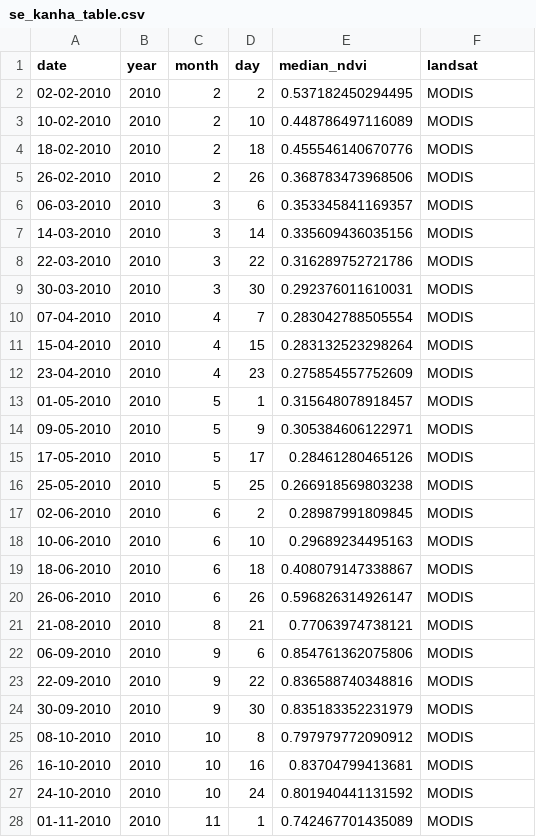
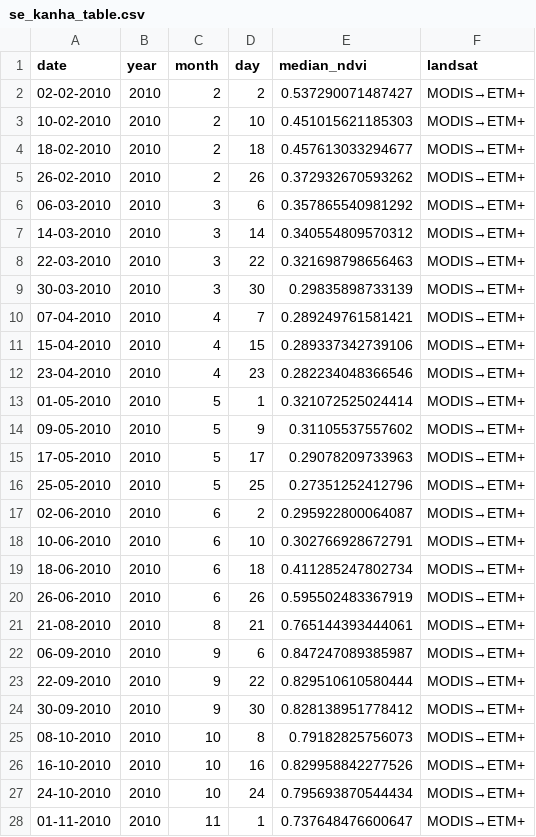
Before and after one commit to Khushi130404/MODIS-Kanha-Moniter-2010-2011, a CSV file: Data_Table/data_raw/se_kanha_table.csv, drawn as a sheet; only a part is shown; the diff covers the shown part only.

```diff
--- a/Data_Table/data_raw/se_kanha_table.csv
+++ b/Data_Table/data_raw/se_kanha_table.csv
@@ -2,27 +2,27 @@ date,year,month,day,median_ndvi,landsat
-02-02-2010,2010,2,2,0.537182450294495,MODIS
-10-02-2010,2010,2,10,0.448786497116089,MODIS
-18-02-2010,2010,2,18,0.455546140670776,MODIS
-26-02-2010,2010,2,26,0.368783473968506,MODIS
-06-03-2010,2010,3,6,0.353345841169357,MODIS
-14-03-2010,2010,3,14,0.335609436035156,MODIS
-22-03-2010,2010,3,22,0.316289752721786,MODIS
-30-03-2010,2010,3,30,0.292376011610031,MODIS
-07-04-2010,2010,4,7,0.283042788505554,MODIS
-15-04-2010,2010,4,15,0.283132523298264,MODIS
-23-04-2010,2010,4,23,0.275854557752609,MODIS
-01-05-2010,2010,5,1,0.315648078918457,MODIS
-09-05-2010,2010,5,9,0.305384606122971,MODIS
-17-05-2010,2010,5,17,0.28461280465126,MODIS
-25-05-2010,2010,5,25,0.266918569803238,MODIS
-02-06-2010,2010,6,2,0.28987991809845,MODIS
-10-06-2010,2010,6,10,0.29689234495163,MODIS
-18-06-2010,2010,6,18,0.408079147338867,MODIS
-26-06-2010,2010,6,26,0.596826314926147,MODIS
-21-08-2010,2010,8,21,0.77063974738121,MODIS
-06-09-2010,2010,9,6,0.854761362075806,MODIS
-22-09-2010,2010,9,22,0.836588740348816,MODIS
-30-09-2010,2010,9,30,0.835183352231979,MODIS
-08-10-2010,2010,10,8,0.797979772090912,MODIS
-16-10-2010,2010,10,16,0.83704799413681,MODIS
-24-10-2010,2010,10,24,0.801940441131592,MODIS
-01-11-2010,2010,11,1,0.742467701435089,MODIS
+"02-02-2010",2010,2,2,0.537290071487427,"MODIS→ETM+"
+"10-02-2010",2010,2,10,0.451015621185303,"MODIS→ETM+"
+"18-02-2010",2010,2,18,0.457613033294677,"MODIS→ETM+"
+"26-02-2010",2010,2,26,0.372932670593262,"MODIS→ETM+"
+"06-03-2010",2010,3,6,0.357865540981292,"MODIS→ETM+"
+"14-03-2010",2010,3,14,0.340554809570312,"MODIS→ETM+"
+"22-03-2010",2010,3,22,0.321698798656463,"MODIS→ETM+"
+"30-03-2010",2010,3,30,0.29835898733139,"MODIS→ETM+"
+"07-04-2010",2010,4,7,0.289249761581421,"MODIS→ETM+"
+"15-04-2010",2010,4,15,0.289337342739106,"MODIS→ETM+"
+"23-04-2010",2010,4,23,0.282234048366546,"MODIS→ETM+"
+"01-05-2010",2010,5,1,0.321072525024414,"MODIS→ETM+"
+"09-05-2010",2010,5,9,0.31105537557602,"MODIS→ETM+"
+"17-05-2010",2010,5,17,0.29078209733963,"MODIS→ETM+"
+"25-05-2010",2010,5,25,0.27351252412796,"MODIS→ETM+"
+"02-06-2010",2010,6,2,0.295922800064087,"MODIS→ETM+"
+"10-06-2010",2010,6,10,0.302766928672791,"MODIS→ETM+"
+"18-06-2010",2010,6,18,0.411285247802734,"MODIS→ETM+"
+"26-06-2010",2010,6,26,0.595502483367919,"MODIS→ETM+"
+"21-08-2010",2010,8,21,0.765144393444061,"MODIS→ETM+"
+"06-09-2010",2010,9,6,0.847247089385987,"MODIS→ETM+"
+"22-09-2010",2010,9,22,0.829510610580444,"MODIS→ETM+"
+"30-09-2010",2010,9,30,0.828138951778412,"MODIS→ETM+"
+"08-10-2010",2010,10,8,0.79182825756073,"MODIS→ETM+"
+"16-10-2010",2010,10,16,0.829958842277526,"MODIS→ETM+"
+"24-10-2010",2010,10,24,0.795693870544434,"MODIS→ETM+"
+"01-11-2010",2010,11,1,0.737648476600647,"MODIS→ETM+"
```
Also changed, not shown: 60 edited cells elsewhere in this file, Data_Table/data_raw/gl1_kanha_table.csv, Data_Table/data_raw/nw_kanha_table.csv, 2 other files.
